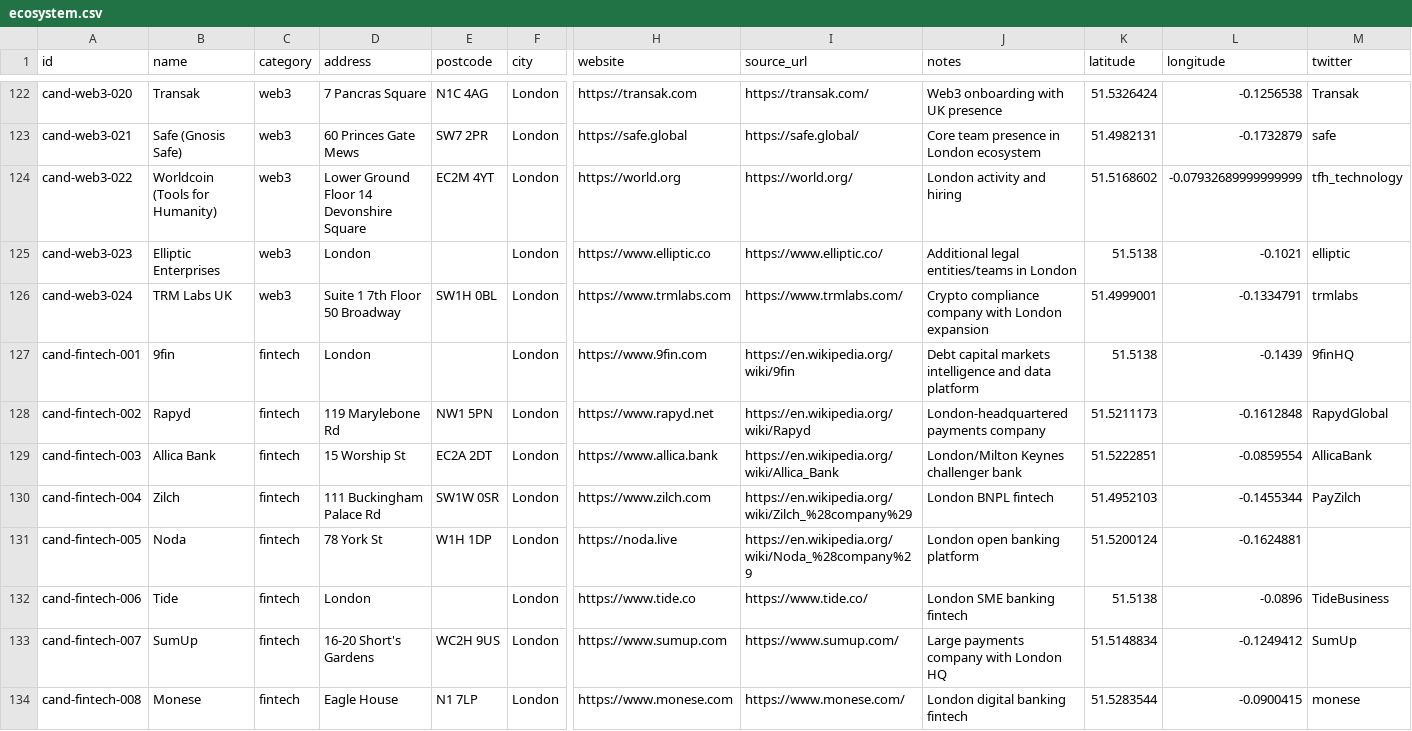
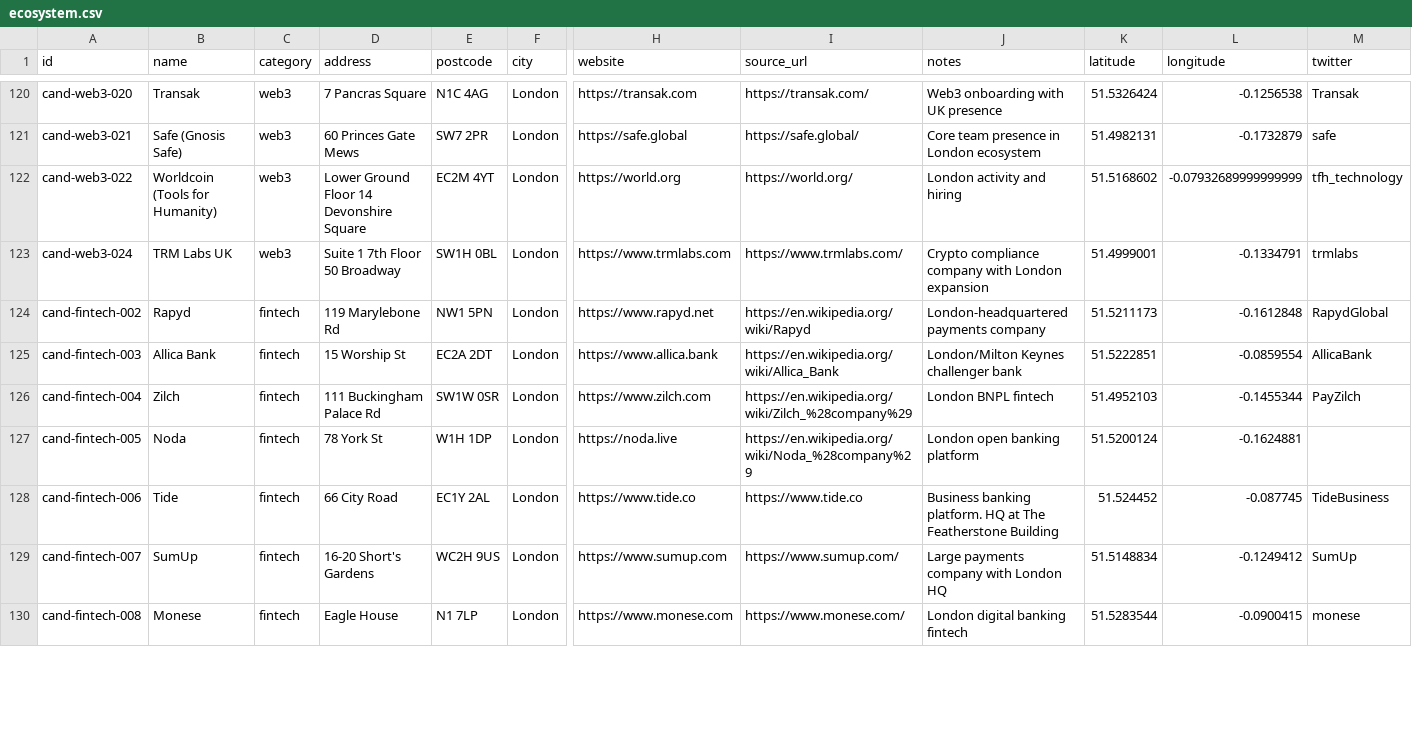
Before and after one commit to b1rdmania/londonmaxxxing.com, a CSV file: data/ecosystem.csv, drawn as a sheet; only a part is shown, gaps mark what is left out; removed rows and columns are numbered as before the commit, all else as after; rows hold the shown columns only; the diff covers the shown part only; the diff names each change by its address in the sheet, - before the commit and + after, or states it on an @@ line.

```diff
--- a/data/ecosystem.csv
+++ b/data/ecosystem.csv
-row 125: cand-web3-023 | Elliptic Enterprises | web3 | London |  | London | https://www.elliptic.co | https://www.elliptic.co/ | Additional legal entities/teams in London | 51.5138 | -0.1021 | elliptic
-row 127: cand-fintech-001 | 9fin | fintech | London |  | London | https://www.9fin.com | https://en.wikipedia.org/wiki/9fin | Debt capital markets intelligence and data platform | 51.5138 | -0.1439 | 9finHQ
-D128 (address): London
+D128 (address): 66 City Road
-E128 (postcode): (empty)
+E128 (postcode): EC1Y 2AL
-I128 (source_url): https://www.tide.co/
+I128 (source_url): https://www.tide.co
-J128 (notes): London SME banking fintech
+J128 (notes): Business banking platform. HQ at The Featherstone Building
-K128 (latitude): 51.5138
+K128 (latitude): 51.524452
-L128 (longitude): -0.0896
+L128 (longitude): -0.087745
```
Also changed, not shown: 2 removed rows, 1 moved row and 122 edited cells elsewhere in this file.
